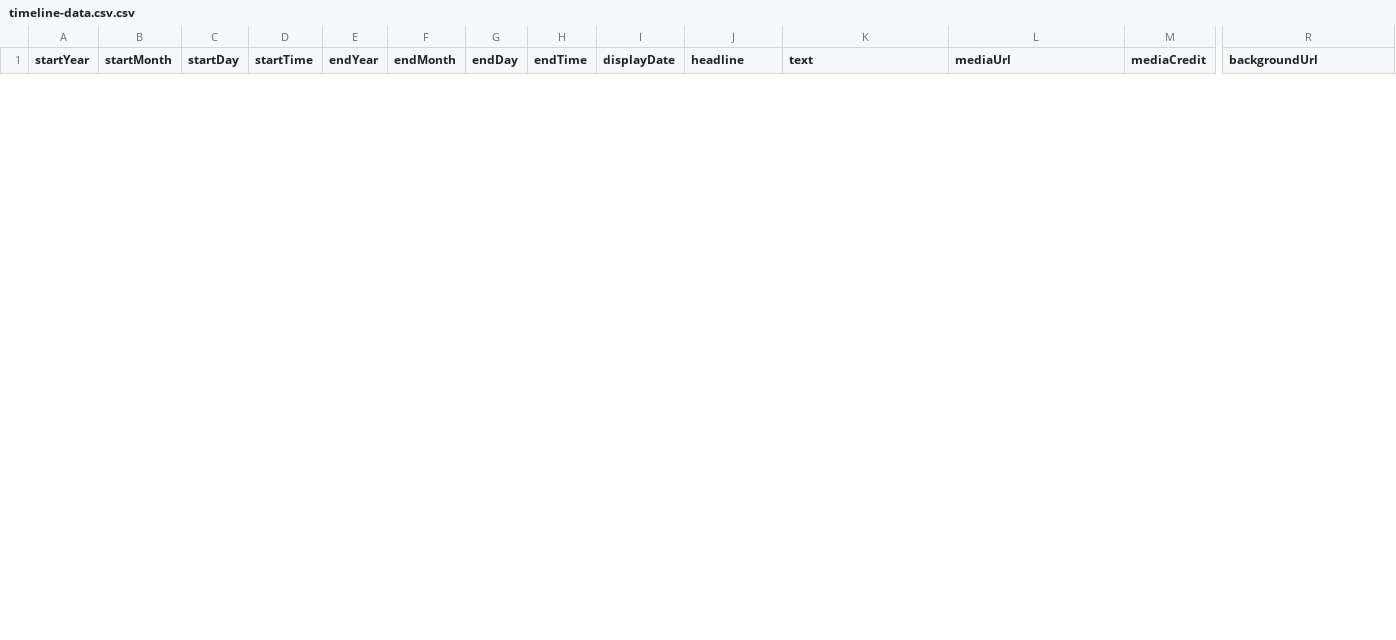
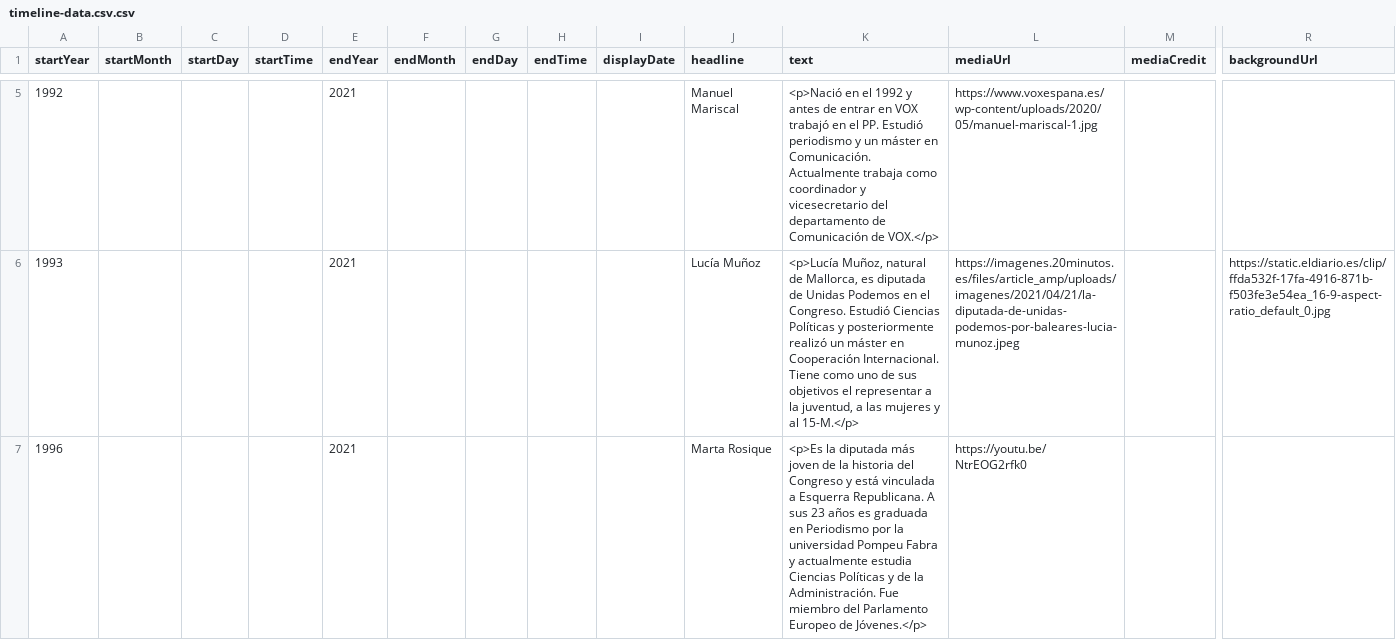
Before and after one commit to DeustoKom/PWEB21-cronologia, a CSV file: docs/grupo4/timeline-data.csv.csv, drawn as a sheet; only a part is shown, gaps mark what is left out; rows hold the shown columns only; the diff covers the shown part only; the diff names each change by its address in the sheet, - before the commit and + after, or states it on an @@ line.

Commit message:
Cronología
Cronología definitiva sobre la juventud en la política.

```diff
--- a/docs/grupo4/timeline-data.csv.csv
+++ b/docs/grupo4/timeline-data.csv.csv
+row 5: 1992 |  |  |  | 2021 |  |  |  |  | Manuel Mariscal | <p>Nació en el 1992 y antes de entrar en VOX trabajó en el PP. Estudió periodismo y un máster en Comunicación. Actualmente trabaja como coordinador y vicesecretario del departamento de Comunicación de VOX.</p> | https://www.voxespana.es/wp-content/uploads/2020/05/manuel-mariscal-1.jpg
+row 6: 1993 |  |  |  | 2021 |  |  |  |  | Lucía Muñoz | <p>Lucía Muñoz, natural de Mallorca, es diputada de Unidas Podemos en el Congreso. Estudió Ciencias Políticas y posteriormente realizó un máster en Cooperación Internacional. Tiene como uno de sus objetivos el representar a la juventud, a las mujeres y al 15-M.</p> | https://imagenes.20minutos.es/files/article_amp/uploads/imagenes/2021/04/21/la-diputada-de-unidas-podemos-por-baleares-lucia-munoz.jpeg |  | https://static.eldiario.es/clip/ffda532f-17fa-4916-871b-f503fe3e54ea_16-9-aspect-ratio_default_0.jpg
+row 7: 1996 |  |  |  | 2021 |  |  |  |  | Marta Rosique | <p>Es la diputada más joven de la historia del Congreso y está vinculada a Esquerra Republicana. A sus 23 años es graduada en Periodismo por la universidad Pompeu Fabra y actualmente estudia Ciencias Políticas y de la Administración. Fue miembro del Parlamento Europeo de Jóvenes.</p> | https://youtu.be/NtrEOG2rfk0
```
Also changed, not shown: 5 added rows and 1 removed row elsewhere in this file.
